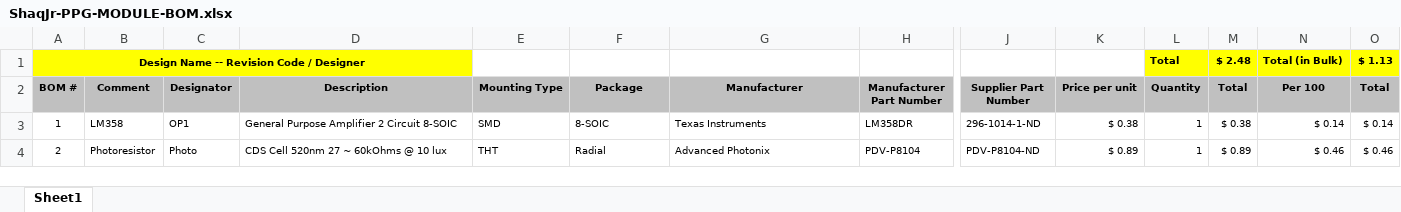
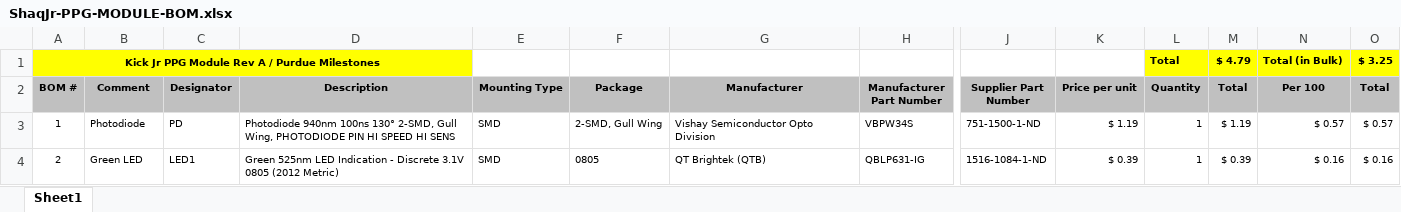
Before and after one commit to akiofujita/ShaqJr, an Excel workbook: Hardware/PPG-Module/ShaqJr-PPG-MODULE-BOM.xlsx, sheet Sheet1, drawn as a sheet; only a part is shown, gaps mark what is left out; values as stored, in another font and other column widths than the file's, no borders; removed rows and columns are numbered as before the commit, all else as after; rows hold the shown columns only; the diff covers the shown part only; the diff names each change by its address in the sheet, - before the commit and + after, or states it on an @@ line.

Commit message:
Added ppg module brd, sch and bom, and ex ino code

```diff
--- a/Hardware/PPG-Module/ShaqJr-PPG-MODULE-BOM.xlsx (sheet Sheet1)
+++ b/Hardware/PPG-Module/ShaqJr-PPG-MODULE-BOM.xlsx (sheet Sheet1)
-row 1: Design Name -- Revision Code / Designer |  |  |  |  |  |  |  |  |  | Total | $ 2.48 | Total (in Bulk) | $ 1.13
+row 1: Kick Jr PPG Module Rev A / Purdue Milestones |  |  |  |  |  |  |  |  |  | Total | $ 4.79 | Total (in Bulk) | $ 3.25
-B3 (Comment): LM358
+B3 (Comment): Photodiode
-C3 (Designator): OP1
+C3 (Designator): PD
-D3 (Description): General Purpose Amplifier 2 Circuit 8-SOIC
+D3 (Description): Photodiode 940nm 100ns 130° 2-SMD, Gull Wing, PHOTODIODE PIN HI SPEED HI SENS
-F3 (Package): 8-SOIC
+F3 (Package): 2-SMD, Gull Wing
-G3 (Manufacturer): Texas Instruments
+G3 (Manufacturer): Vishay Semiconductor Opto Division
-H3 (Manufacturer Part Number): LM358DR
+H3 (Manufacturer Part Number): VBPW34S
-J3 (Supplier Part Number): 296-1014-1-ND
+J3 (Supplier Part Number): 751-1500-1-ND
-K3 (Price per unit): $ 0.38
+K3 (Price per unit): $ 1.19
-M3 (Total): $ 0.38
+M3 (Total): $ 1.19
-N3 (Per 100): $ 0.14
+N3 (Per 100): $ 0.57
-O3 (Total): $ 0.14
+O3 (Total): $ 0.57
-B4 (Comment): Photoresistor
+B4 (Comment): Green LED
-C4 (Designator): Photo
+C4 (Designator): LED1
-D4 (Description): CDS Cell 520nm 27 ~ 60kOhms @ 10 lux
+D4 (Description): Green 525nm LED Indication - Discrete 3.1V 0805 (2012 Metric)
-E4 (Mounting Type): THT
+E4 (Mounting Type): SMD
-F4 (Package): Radial
+F4 (Package): 0805
-G4 (Manufacturer): Advanced Photonix
+G4 (Manufacturer): QT Brightek (QTB)
-H4 (Manufacturer Part Number): PDV-P8104
+H4 (Manufacturer Part Number): QBLP631-IG
-J4 (Supplier Part Number): PDV-P8104-ND
+J4 (Supplier Part Number): 1516-1084-1-ND
-K4 (Price per unit): $ 0.89
+K4 (Price per unit): $ 0.39
-M4 (Total): $ 0.89
+M4 (Total): $ 0.39
-N4 (Per 100): $ 0.46
+N4 (Per 100): $ 0.16
-O4 (Total): $ 0.46
+O4 (Total): $ 0.16
```
Also changed, not shown: 2 removed rows and 23 edited cells elsewhere in this sheet, formulas that keep their value, 4 other files.
